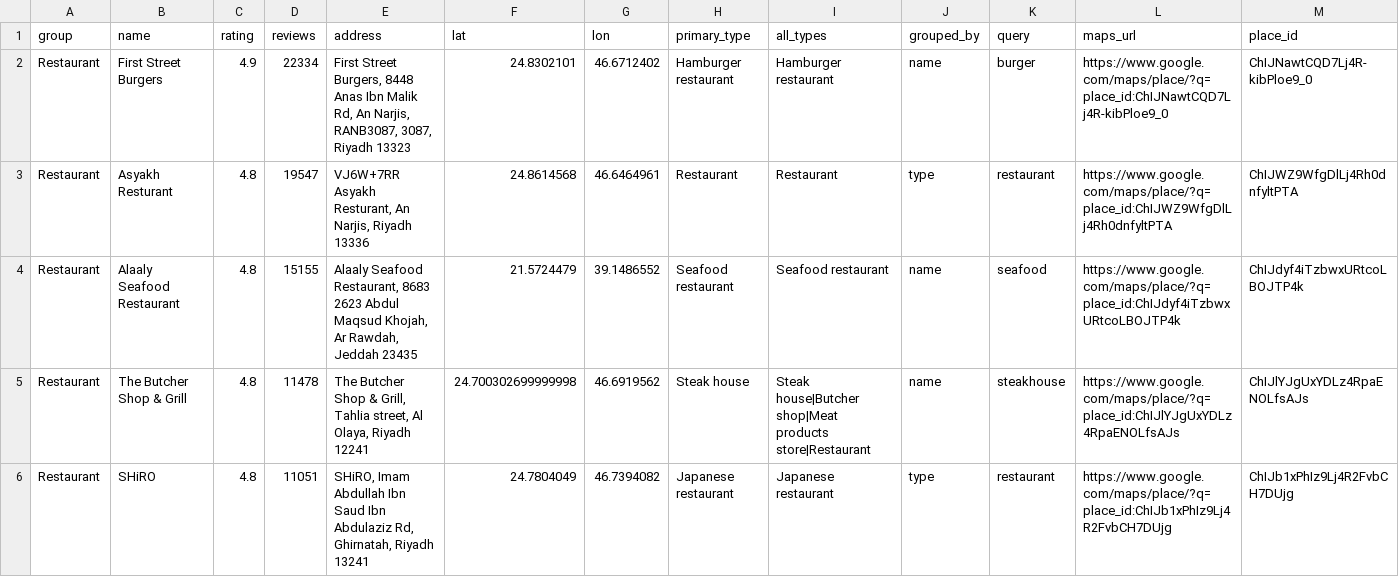
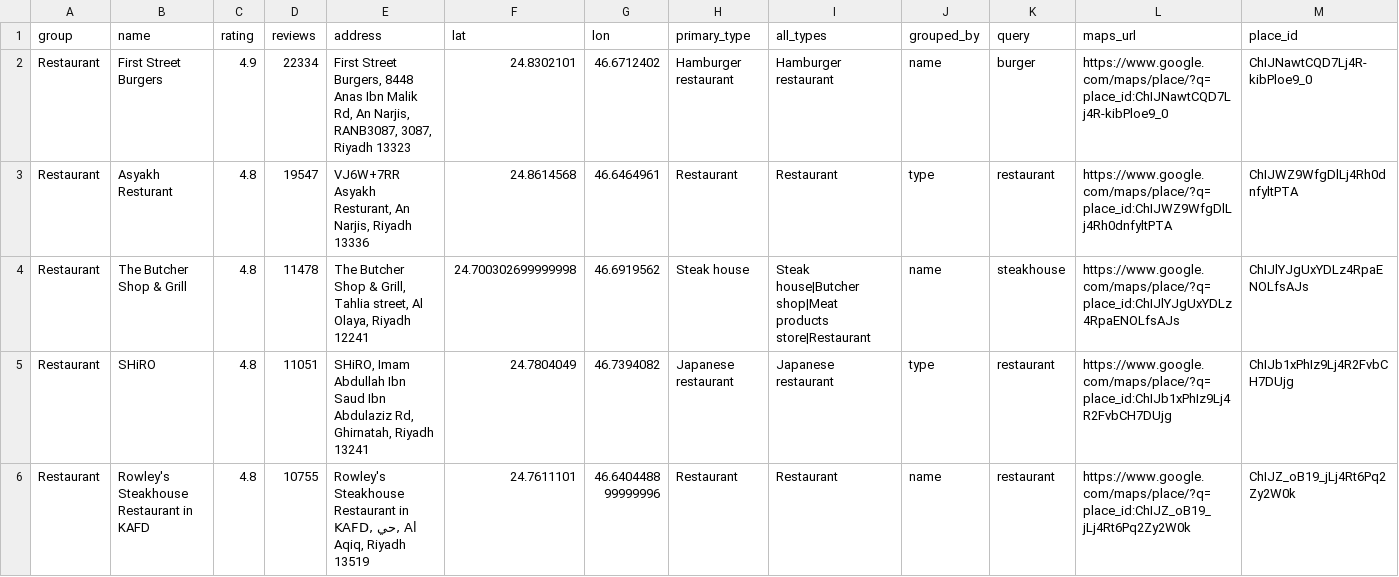
Before and after one commit to frostyqatar/riyadh-guide, a CSV file: csv/eat.csv, drawn as a sheet; only a part is shown; the shorter side is filled out with more unchanged rows; the diff names each change by its address in the sheet, - before the commit and + after, or states it on an @@ line.

Commit message:
Drop entries outside Riyadh (Jeddah leaks from brand queries)

```diff
--- a/csv/eat.csv
+++ b/csv/eat.csv
-row 4: Restaurant | Alaaly Seafood Restaurant | 4.8 | 15155 | Alaaly Seafood Restaurant, 8683 2623 Abdul Maqsud Khojah, Ar Rawdah, Jeddah 23435 | 21.5724479 | 39.1486552 | Seafood restaurant | Seafood restaurant | name | seafood | https://www.google.com/maps/place/?q=place_id:ChIJdyf4iTzbwxURtcoLBOJTP4k | ChIJdyf4iTzbwxURtcoLBOJTP4k
```
Also changed, not shown: csv/dessert.csv, 2 other files.
